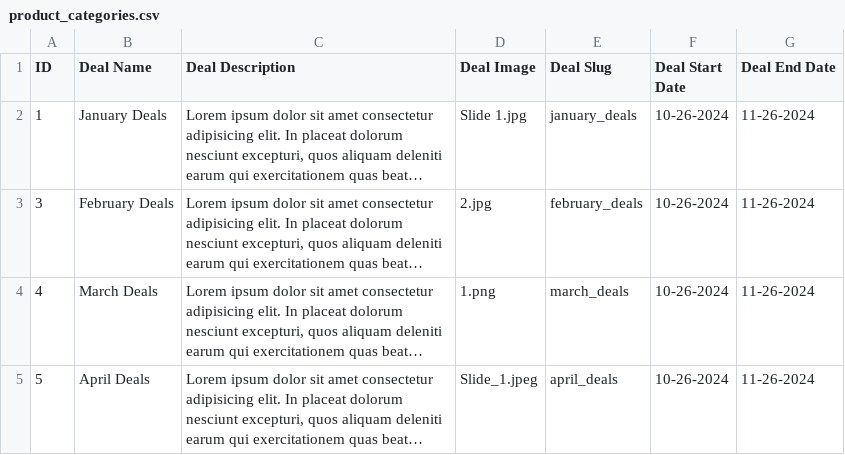
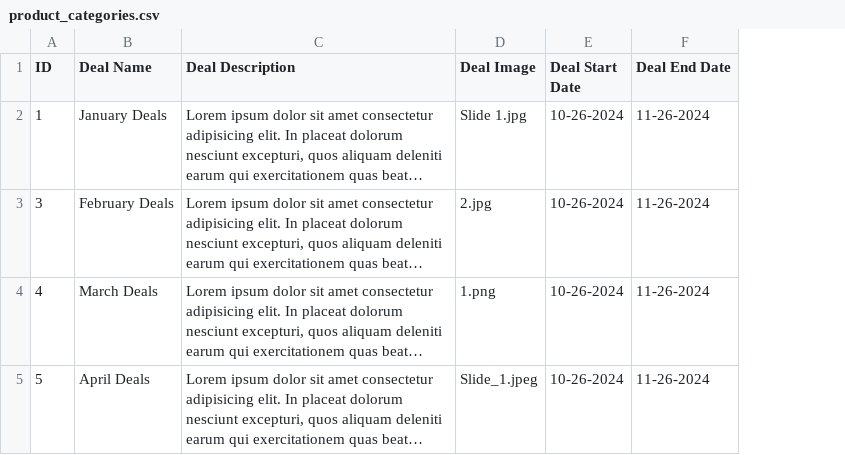
Before and after one commit to Deepak2241993/forever-medspa-giftcard, a CSV file: public/product_categories.csv, drawn as a sheet; long unchanged cells end in …; the diff names each change by its address in the sheet, - before the commit and + after, or states it on an @@ line.

```diff
--- a/public/product_categories.csv
+++ b/public/product_categories.csv
-column E (Deal Slug), rows 2-5: january_deals | february_deals | march_deals | april_deals
```
Also changed, not shown: public/products.csv, 2 other files.
